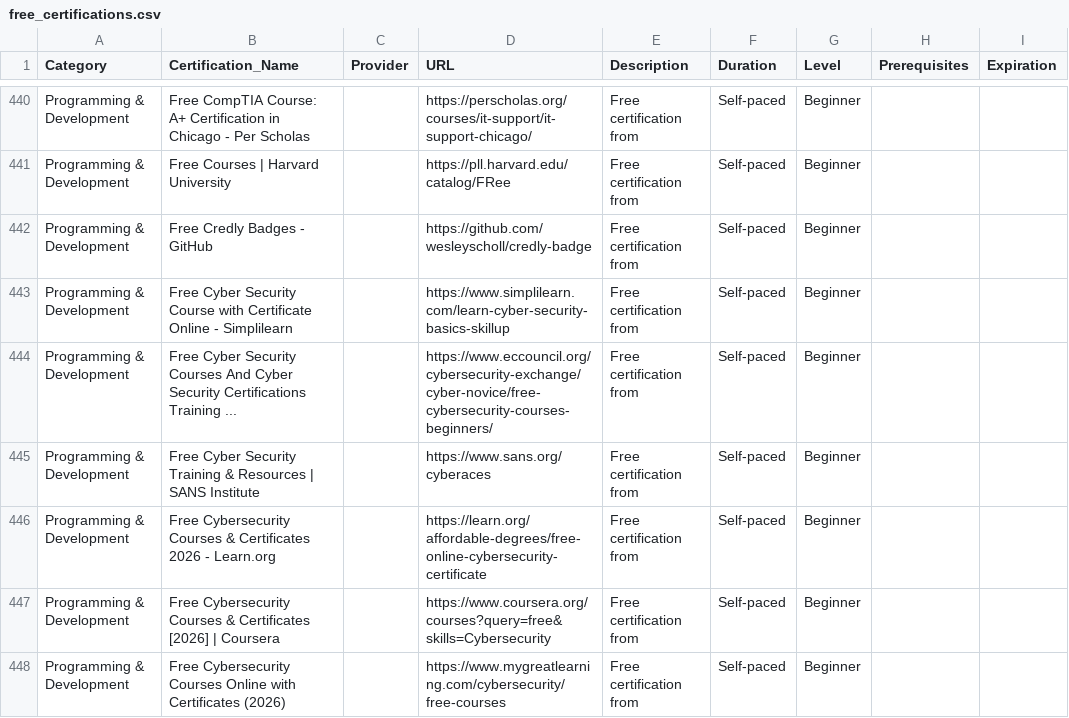
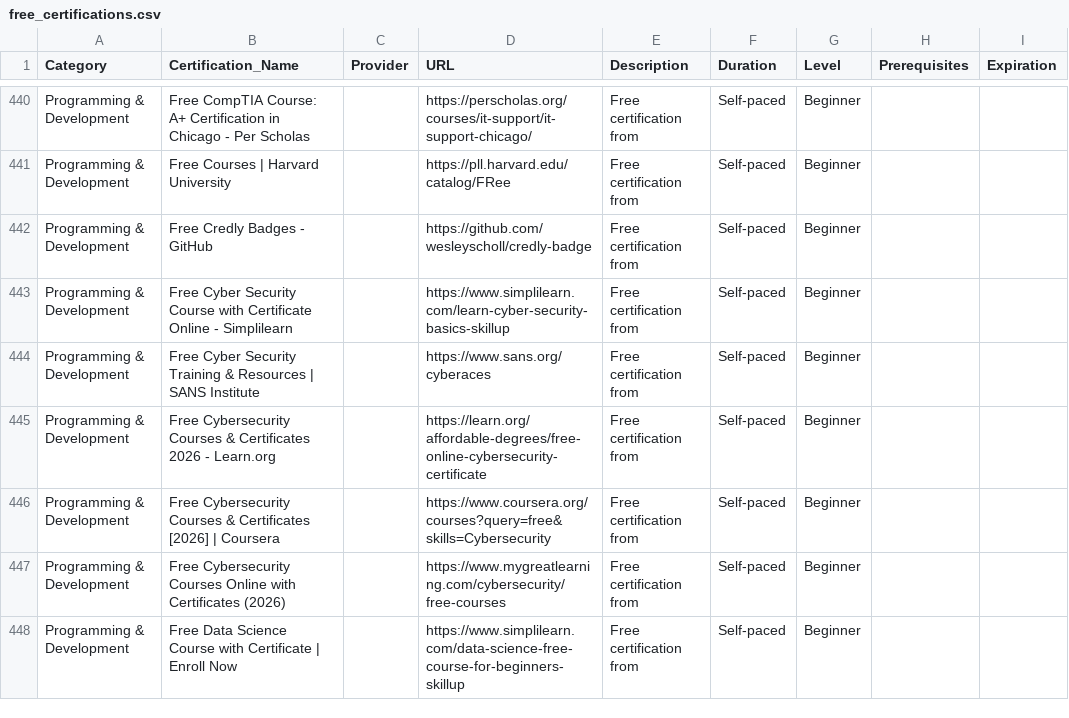
Before and after one commit to saint1415/free_certs, a CSV file: free_certifications.csv, drawn as a sheet; only a part is shown, gaps mark what is left out; the shorter side is filled out with more unchanged rows; the diff names each change by its address in the sheet, - before the commit and + after, or states it on an @@ line.

```diff
--- a/free_certifications.csv
+++ b/free_certifications.csv
-row 444: Programming & Development | Free Cyber Security Courses And Cyber Security Certifications Training ... |  | https://www.eccouncil.org/cybersecurity-exchange/cyber-novice/free-cybersecurity-courses-beginners/ | Free certification from | Self-paced | Beginner
```
Also changed, not shown: 2 other files.
